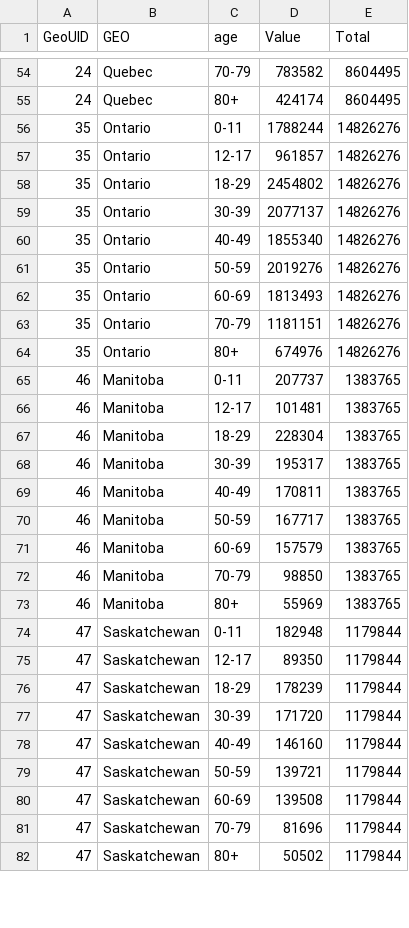
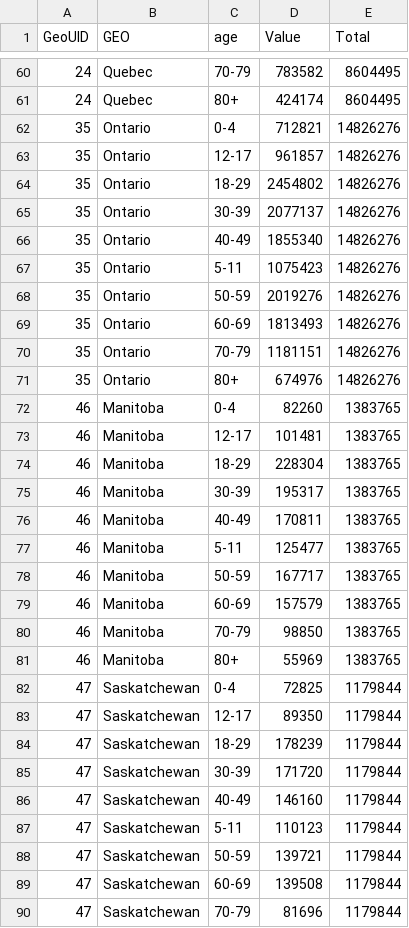
Before and after one commit to mountainMath/BCCovidSnippets, a CSV file: data/prov_pop_age.csv, drawn as a sheet; only a part is shown, gaps mark what is left out; the shorter side is filled out with more unchanged rows; the diff covers the shown part only.

```diff
--- a/data/prov_pop_age.csv
+++ b/data/prov_pop_age.csv
@@ -55,3 +61,3 @@ GeoUID,GEO,age,Value,Total
 24,Quebec,80+,424174,8604495
-35,Ontario,0-11,1788244,14826276
+35,Ontario,0-4,712821,14826276
 35,Ontario,12-17,961857,14826276
@@ -60,2 +66,3 @@ GeoUID,GEO,age,Value,Total
 35,Ontario,40-49,1855340,14826276
+35,Ontario,5-11,1075423,14826276
 35,Ontario,50-59,2019276,14826276
@@ -64,3 +71,3 @@ GeoUID,GEO,age,Value,Total
 35,Ontario,80+,674976,14826276
-46,Manitoba,0-11,207737,1383765
+46,Manitoba,0-4,82260,1383765
 46,Manitoba,12-17,101481,1383765
@@ -69,2 +76,3 @@ GeoUID,GEO,age,Value,Total
 46,Manitoba,40-49,170811,1383765
+46,Manitoba,5-11,125477,1383765
 46,Manitoba,50-59,167717,1383765
@@ -73,3 +81,3 @@ GeoUID,GEO,age,Value,Total
 46,Manitoba,80+,55969,1383765
-47,Saskatchewan,0-11,182948,1179844
+47,Saskatchewan,0-4,72825,1179844
 47,Saskatchewan,12-17,89350,1179844
@@ -78,2 +86,3 @@ GeoUID,GEO,age,Value,Total
 47,Saskatchewan,40-49,146160,1179844
+47,Saskatchewan,5-11,110123,1179844
 47,Saskatchewan,50-59,139721,1179844
```
Also changed, not shown: 11 added rows and 22 edited cells elsewhere in this file, 1 other file.
